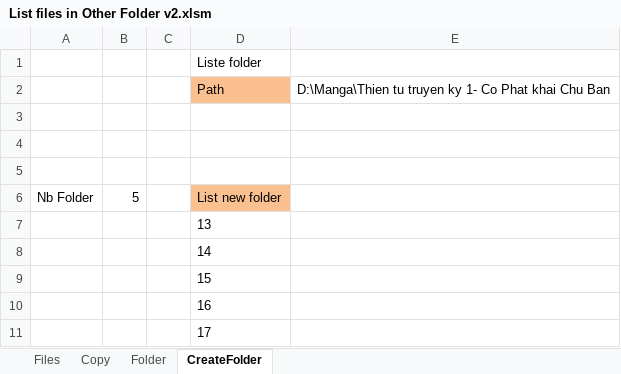
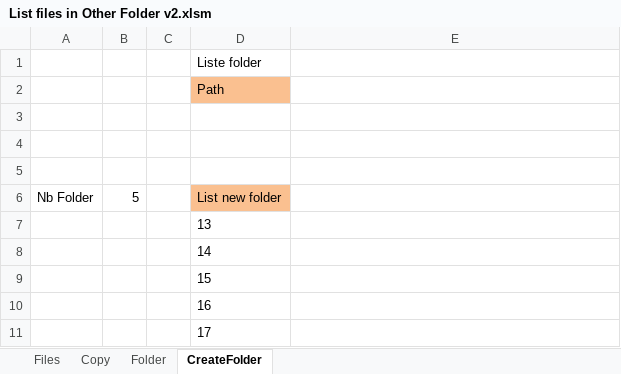
Before and after one commit to nguyenhoangnguyennt/Orthant-multidimensional-probabilities, an Excel workbook: List files in Other Folder v2.xlsm, sheet CreateFolder, drawn as a sheet; values as stored, in another font and other column widths than the file's, no borders; charts and pictures not drawn; the diff names each change by its address in the sheet, - before the commit and + after, or states it on an @@ line.

```diff
--- a/List files in Other Folder v2.xlsm (sheet CreateFolder)
+++ b/List files in Other Folder v2.xlsm (sheet CreateFolder)
-E2: D:\Manga\Thien tu truyen ky 1- Co Phat khai Chu Ban
+E2: (empty)
```
Also changed, not shown: sheet Files, sheet Folder, sheet Copy, charts or pictures.
